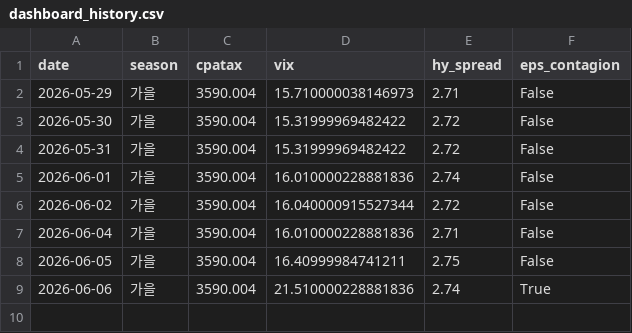
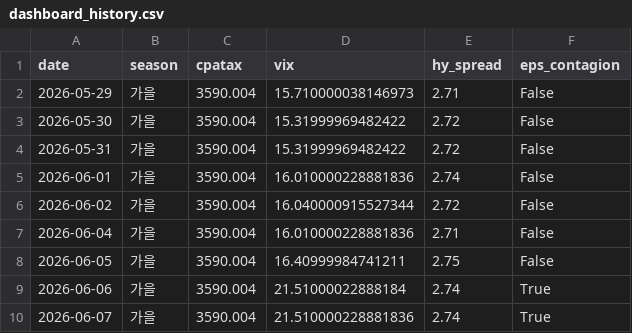
Before and after one commit to hyobot/niceweather, a CSV file: data/dashboard_history.csv, drawn as a sheet.

```diff
--- a/data/dashboard_history.csv
+++ b/data/dashboard_history.csv
@@ -8,2 +8,3 @@
 2026-06-05,가을,3590.004,16.40999984741211,2.75,False
-2026-06-06,가을,3590.004,21.510000228881836,2.74,True
+2026-06-06,가을,3590.004,21.51000022888184,2.74,True
+2026-06-07,가을,3590.004,21.510000228881836,2.74,True
```
Also changed, not shown: data/market_history.csv.
